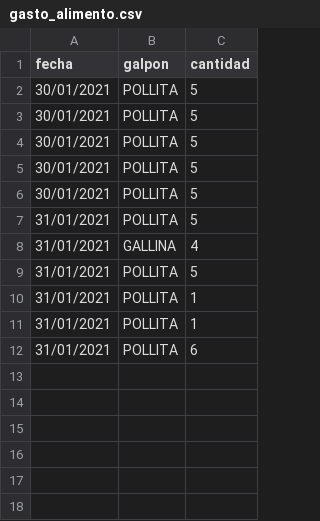
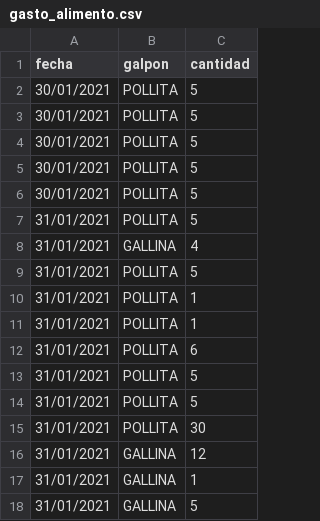
Before and after one commit to joaramirezra/Huevos-familia-lopez, a CSV file: logic/files/gasto_alimento.csv, drawn as a sheet.

```diff
--- a/logic/files/gasto_alimento.csv
+++ b/logic/files/gasto_alimento.csv
@@ -12 +12,7 @@ fecha;galpon;cantidad
 31/01/2021;POLLITA;6
+31/01/2021;POLLITA;5
+31/01/2021;POLLITA;5
+31/01/2021;POLLITA;30
+31/01/2021;GALLINA;12
+31/01/2021;GALLINA;1
+31/01/2021;GALLINA;5
```
Also changed, not shown: logic/files/compras.csv, logic/files/produccion_diaria.csv, 9 other files.
